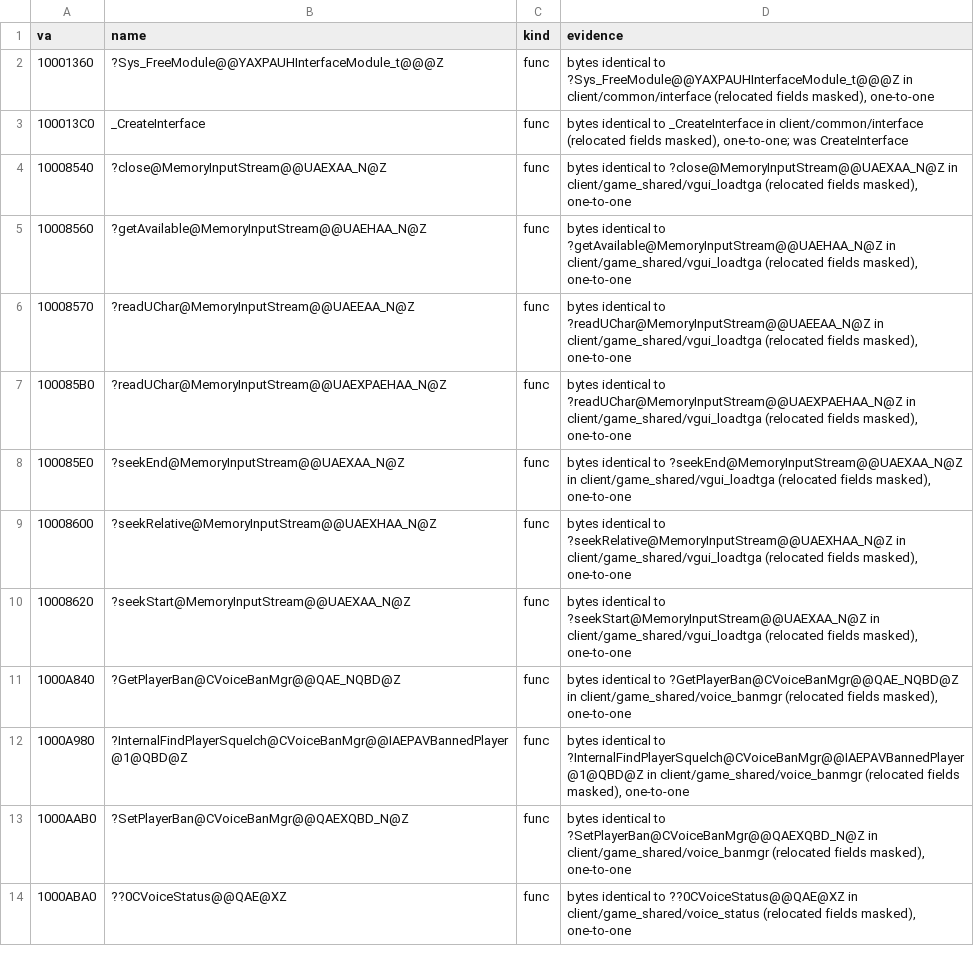
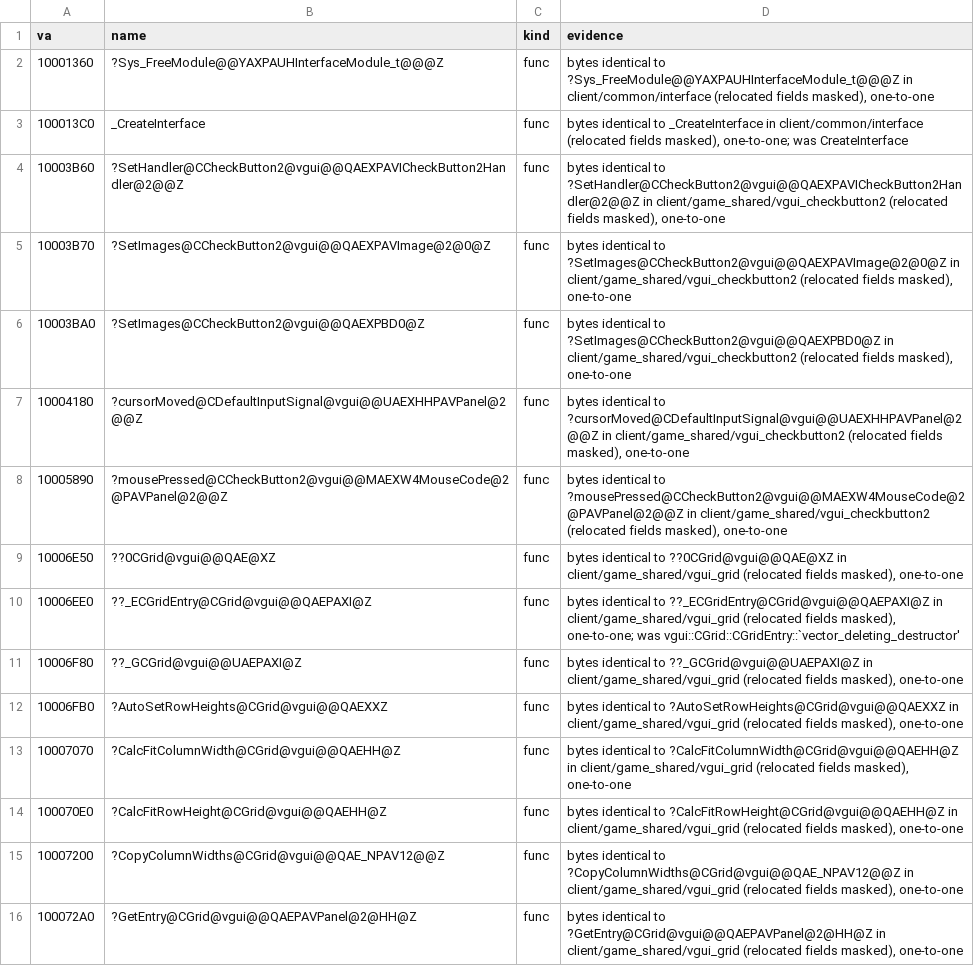
Before and after one commit to caixax/DeCoF, a CSV file: tools/symbols/client_bytes.csv, drawn as a sheet; only a part is shown; the shorter side is filled out with more unchanged rows; the diff covers the shown part only.

Commit message:
client: more game_shared VGUI functions named by bytes and position (vgui_checkbutton2, vgui_grid, vgui_listbox; MATCHED, 100%)

```diff
--- a/tools/symbols/client_bytes.csv
+++ b/tools/symbols/client_bytes.csv
@@ -3 +3,14 @@ va,name,kind,evidence
 100013C0,_CreateInterface,func,"bytes identical to _CreateInterface in client/common/interface (relocated fields masked), one-to-one; was CreateInterface"
+10003B60,?SetHandler@CCheckButton2@vgui@@QAEXPAVICheckButton2Handler@2@@Z,func,"bytes identical to ?SetHandler@CCheckButton2@vgui@@QAEXPAVICheckButton2Handler@2@@Z in client/game_shared/vgui_checkbutton2 (relocated fields masked), one-to-one"
+10003B70,?SetImages@CCheckButton2@vgui@@QAEXPAVImage@2@0@Z,func,"bytes identical to ?SetImages@CCheckButton2@vgui@@QAEXPAVImage@2@0@Z in client/game_shared/vgui_checkbutton2 (relocated fields masked), one-to-one"
+10003BA0,?SetImages@CCheckButton2@vgui@@QAEXPBD0@Z,func,"bytes identical to ?SetImages@CCheckButton2@vgui@@QAEXPBD0@Z in client/game_shared/vgui_checkbutton2 (relocated fields masked), one-to-one"
+10004180,?cursorMoved@CDefaultInputSignal@vgui@@UAEXHHPAVPanel@2@@Z,func,"bytes identical to ?cursorMoved@CDefaultInputSignal@vgui@@UAEXHHPAVPanel@2@@Z in client/game_shared/vgui_checkbutton2 (relocated fields masked), one-to-one"
+10005890,?mousePressed@CCheckButton2@vgui@@MAEXW4MouseCode@2@PAVPanel@2@@Z,func,"bytes identical to ?mousePressed@CCheckButton2@vgui@@MAEXW4MouseCode@2@PAVPanel@2@@Z in client/game_shared/vgui_checkbutton2 (relocated fields masked), one-to-one"
+10006E50,??0CGrid@vgui@@QAE@XZ,func,"bytes identical to ??0CGrid@vgui@@QAE@XZ in client/game_shared/vgui_grid (relocated fields masked), one-to-one"
+10006EE0,??_ECGridEntry@CGrid@vgui@@QAEPAXI@Z,func,"bytes identical to ??_ECGridEntry@CGrid@vgui@@QAEPAXI@Z in client/game_shared/vgui_grid (relocated fields masked), one-to-one; was vgui::CGrid::CGridEntry::`vector_deleting_destructor'"
+10006F80,??_GCGrid@vgui@@UAEPAXI@Z,func,"bytes identical to ??_GCGrid@vgui@@UAEPAXI@Z in client/game_shared/vgui_grid (relocated fields masked), one-to-one"
+10006FB0,?AutoSetRowHeights@CGrid@vgui@@QAEXXZ,func,"bytes identical to ?AutoSetRowHeights@CGrid@vgui@@QAEXXZ in client/game_shared/vgui_grid (relocated fields masked), one-to-one"
+10007070,?CalcFitColumnWidth@CGrid@vgui@@QAEHH@Z,func,"bytes identical to ?CalcFitColumnWidth@CGrid@vgui@@QAEHH@Z in client/game_shared/vgui_grid (relocated fields masked), one-to-one"
+100070E0,?CalcFitRowHeight@CGrid@vgui@@QAEHH@Z,func,"bytes identical to ?CalcFitRowHeight@CGrid@vgui@@QAEHH@Z in client/game_shared/vgui_grid (relocated fields masked), one-to-one"
+10007200,?CopyColumnWidths@CGrid@vgui@@QAE_NPAV12@@Z,func,"bytes identical to ?CopyColumnWidths@CGrid@vgui@@QAE_NPAV12@@Z in client/game_shared/vgui_grid (relocated fields masked), one-to-one"
+100072A0,?GetEntry@CGrid@vgui@@QAEPAVPanel@2@HH@Z,func,"bytes identical to ?GetEntry@CGrid@vgui@@QAEPAVPanel@2@HH@Z in client/game_shared/vgui_grid (relocated fields masked), one-to-one"
```
Also changed, not shown: 12 added rows elsewhere in this file, 7 other files.
